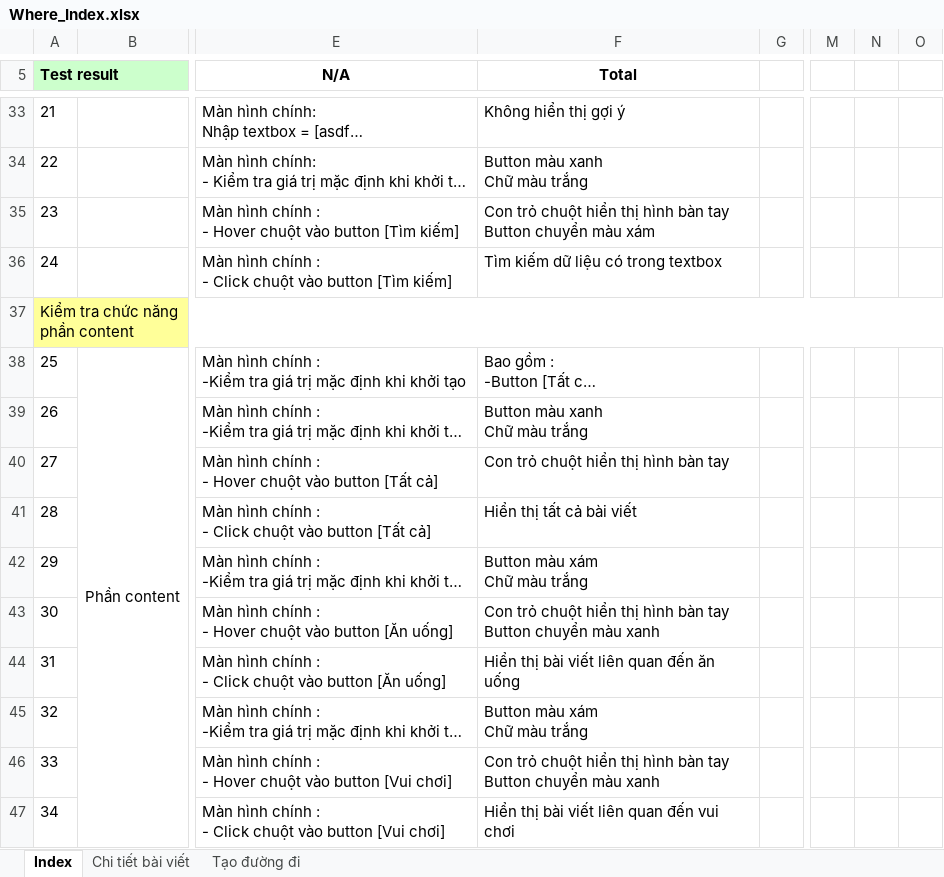
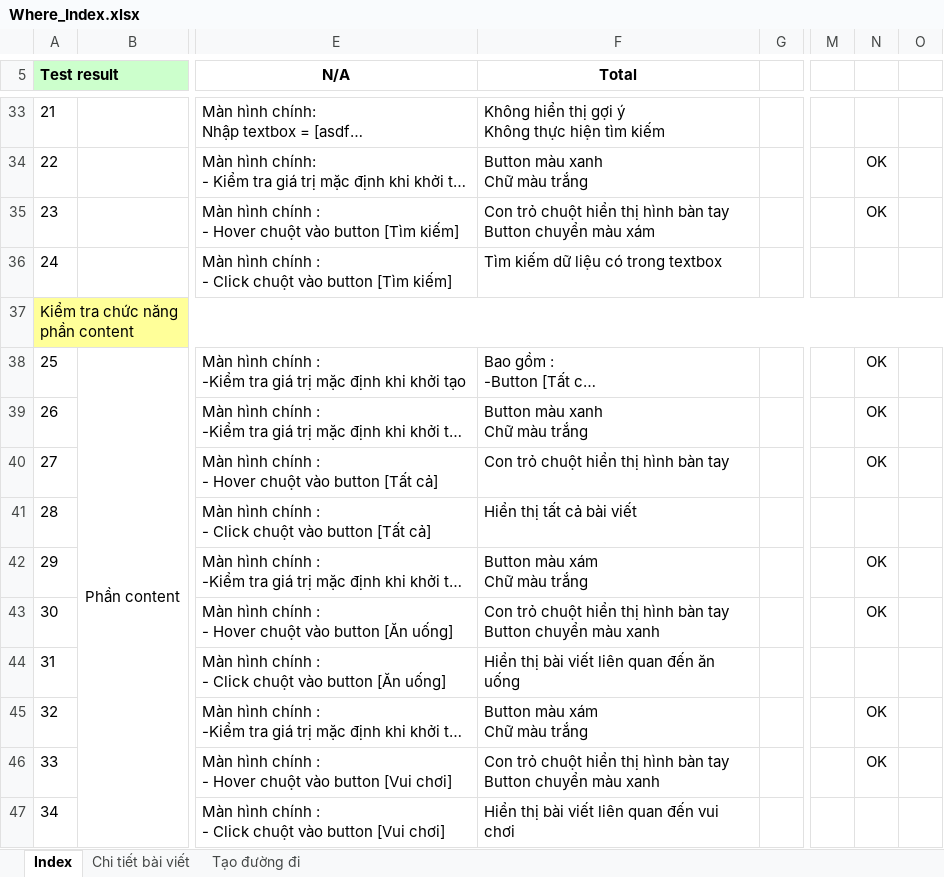
Before and after one commit to NguyenVanTrieu/Make-your-trips, an Excel workbook: My test/Test CNPM/Where_Index.xlsx, sheet Index, drawn as a sheet; only a part is shown, gaps mark what is left out; long unchanged cells end in …; values as stored, in another font and other column widths than the file's, no borders; ↵ is a line break in a cell; the diff covers the shown part only; the diff names each change by its address in the sheet, - before the commit and + after, or states it on an @@ line.

```diff
--- a/My test/Test CNPM/Where_Index.xlsx (sheet Index)
+++ b/My test/Test CNPM/Where_Index.xlsx (sheet Index)
-F33 (Total): Không hiển thị gợi ý
+F33 (Total): Không hiển thị gợi ý ↵ Không thực hiện tìm kiếm
-N34:N35: (empty)
+N34:N35: OK
-N38:N40: (empty)
+N38:N40: OK
-N42:N43: (empty)
+N42:N43: OK
-N45:N46: (empty)
+N45:N46: OK
```
Also changed, not shown: 1 added row, 1 removed row, 41 edited cells and cell formats elsewhere in this sheet, sheet Tạo đường đi, sheet Chi tiết bài viết.
